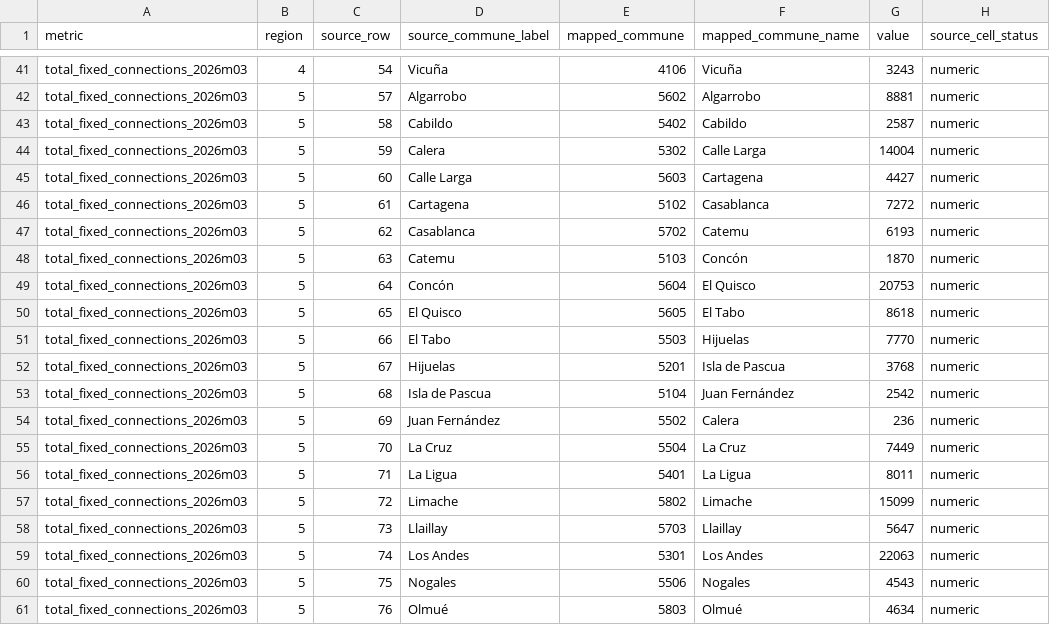
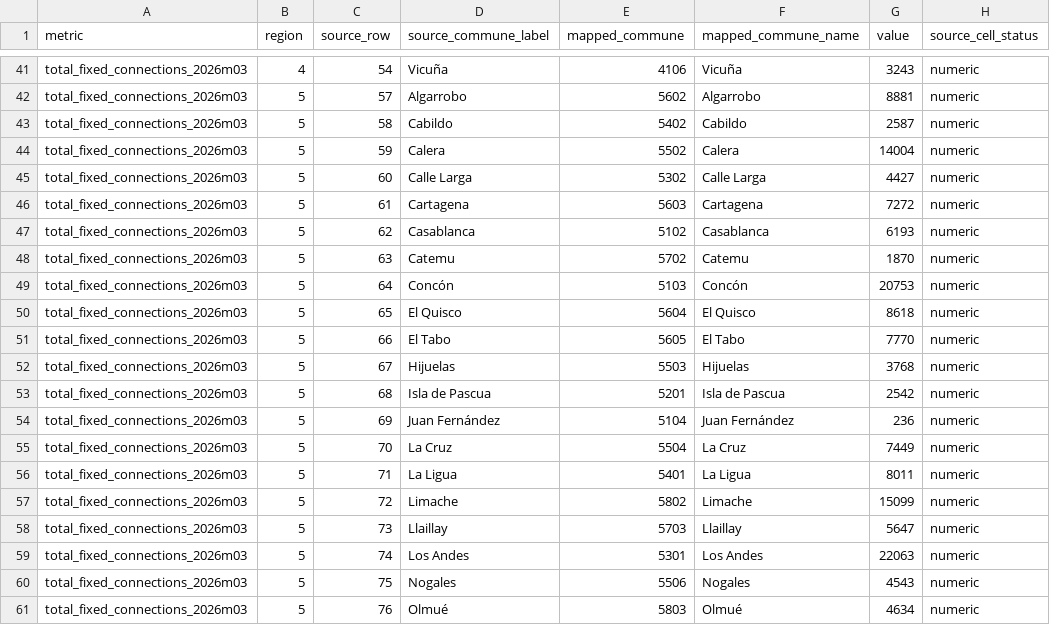
Before and after one commit to selguetagodoy/Chile-Digital-Inclusion, a CSV file: data/fixed_infrastructure_2026/source_row_mapping_2026_03.csv, drawn as a sheet; only a part is shown, gaps mark what is left out; the diff covers the shown part only; the diff names each change by its address in the sheet, - before the commit and + after, or states it on an @@ line.

```diff
--- a/data/fixed_infrastructure_2026/source_row_mapping_2026_03.csv
+++ b/data/fixed_infrastructure_2026/source_row_mapping_2026_03.csv
-E44 (mapped_commune): 5302
+E44 (mapped_commune): 5502
-F44 (mapped_commune_name): Calle Larga
+F44 (mapped_commune_name): Calera
-E45 (mapped_commune): 5603
+E45 (mapped_commune): 5302
-F45 (mapped_commune_name): Cartagena
+F45 (mapped_commune_name): Calle Larga
-E46 (mapped_commune): 5102
+E46 (mapped_commune): 5603
-F46 (mapped_commune_name): Casablanca
+F46 (mapped_commune_name): Cartagena
-E47 (mapped_commune): 5702
+E47 (mapped_commune): 5102
-F47 (mapped_commune_name): Catemu
+F47 (mapped_commune_name): Casablanca
-E48 (mapped_commune): 5103
+E48 (mapped_commune): 5702
-F48 (mapped_commune_name): Concón
+F48 (mapped_commune_name): Catemu
-E49 (mapped_commune): 5604
+E49 (mapped_commune): 5103
-F49 (mapped_commune_name): El Quisco
+F49 (mapped_commune_name): Concón
-E50 (mapped_commune): 5605
+E50 (mapped_commune): 5604
-F50 (mapped_commune_name): El Tabo
+F50 (mapped_commune_name): El Quisco
-E51 (mapped_commune): 5503
+E51 (mapped_commune): 5605
-F51 (mapped_commune_name): Hijuelas
+F51 (mapped_commune_name): El Tabo
-E52 (mapped_commune): 5201
+E52 (mapped_commune): 5503
-F52 (mapped_commune_name): Isla de Pascua
+F52 (mapped_commune_name): Hijuelas
-E53 (mapped_commune): 5104
+E53 (mapped_commune): 5201
-F53 (mapped_commune_name): Juan Fernández
+F53 (mapped_commune_name): Isla de Pascua
-E54 (mapped_commune): 5502
+E54 (mapped_commune): 5104
-F54 (mapped_commune_name): Calera
+F54 (mapped_commune_name): Juan Fernández
```
Also changed, not shown: 22 edited cells elsewhere in this file, data/fixed_infrastructure_2026/commune_fixed_connections_2026_03.csv, data/fixed_infrastructure_2026/source_alignment_qa.csv, 1 other file.
